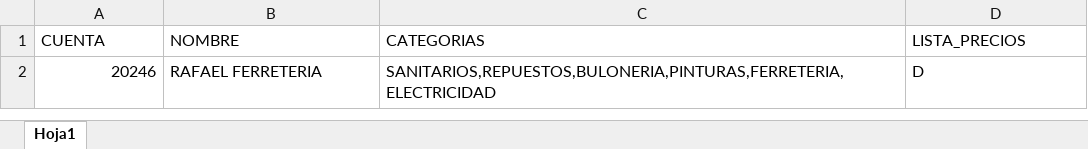
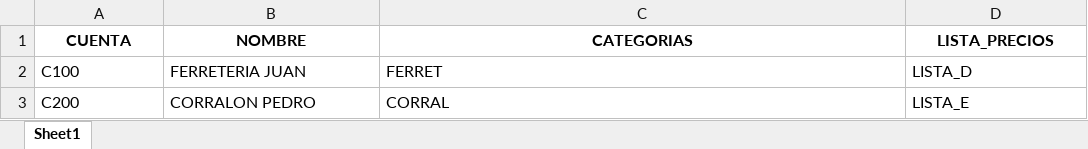
Before and after one commit to ferremax-cat/pinterest-f, an Excel workbook: excel/CLIENTES_PERMISOS.xlsx, sheet Sheet1, drawn as a sheet; values as stored, in another font and other column widths than the file's, no borders; removed rows and columns are numbered as before the commit, all else as after; the diff names each change by its address in the sheet, - before the commit and + after, or states it on an @@ line.

Commit message:
test: Implementación y optimización de pruebas para conversión Excel a JSON
FUNCIONALIDADES IMPLEMENTADAS:
- Pruebas unitarias para sistema de conversión Excel a JSON
- Verificación de la estructura y relaciones de datos
- Test de workflow completo y actualizaciones
- Validación de contenido JSON

DETALLES TÉCNICOS:
- Test de conversión de 4 archivos Excel principales:
 * CLIENTES_PERMISOS.xlsx
 * GRUPOS_CLIENTES.xlsx
 * PRODUCTOS.xlsx
 * PROMOCIONES.xlsx
- Verificación de campos y tipos de datos
- Pruebas de actualización de archivos
- Manejo de errores y casos límite

OPTIMIZACIONES:
- Mejora en el manejo de mensajes y logs
- Control de salida mediante parámetro silent
- Verificación de relaciones entre entidades
- Validación de estructura de datos JSON

ARCHIVOS MODIFICADOS:
- scripts/excel_to_json.py
- test/test_excel_to_json.py

Todos los tests pasan exitosamente y verifican la integridad
del proceso de conversión Excel a JSON.

```diff
--- a/excel/CLIENTES_PERMISOS.xlsx (sheet Sheet1)
+++ b/excel/CLIENTES_PERMISOS.xlsx (sheet Sheet1)
-sheet tab: Hoja1
+sheet tab: Sheet1
@@ A1:D1 bold: off → on, alignment: left → center @@
-row 2: 20246 | RAFAEL FERRETERIA | SANITARIOS,REPUESTOS,BULONERIA,PINTURAS,FERRETERIA,ELECTRICIDAD | D
+row 2: C100 | FERRETERIA JUAN | FERRET | LISTA_D
+row 3: C200 | CORRALON PEDRO | CORRAL | LISTA_E
```
Also changed, not shown: excel/GRUPOS_CLIENTES.xlsx, excel/PROMOCIONES.xlsx, 14 other files.
